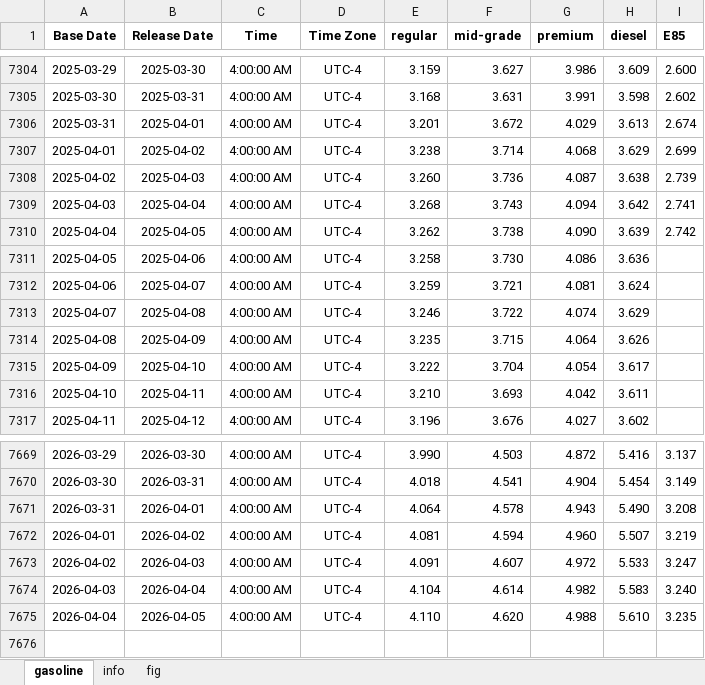
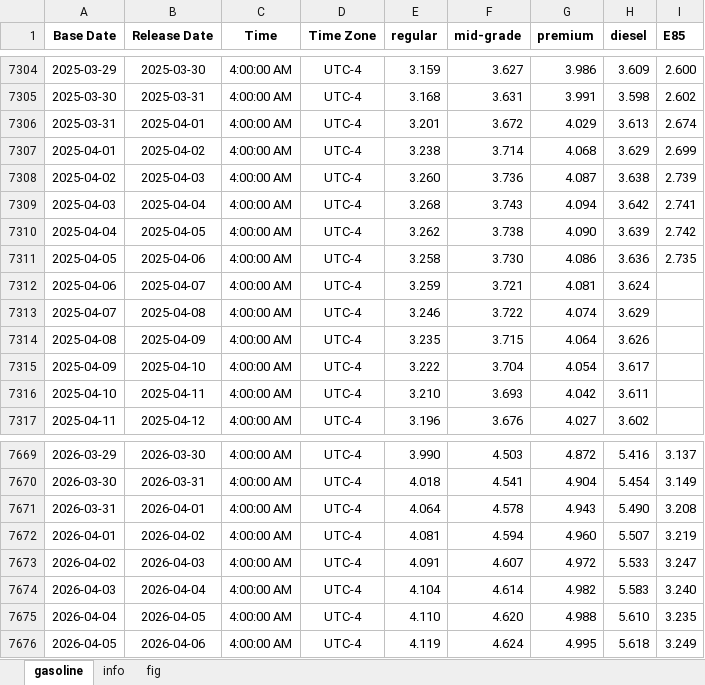
Before and after one commit to Tommylee1013/AlternativeData, an Excel workbook: data/commodity/AAA Gasoline.xlsx, sheet gasoline, drawn as a sheet; only a part is shown, gaps mark what is left out; values as stored, in another font and other column widths than the file's, no borders; the diff names each change by its address in the sheet, - before the commit and + after, or states it on an @@ line.

Commit message:
data update(2026/04/06)

```diff
--- a/data/commodity/AAA Gasoline.xlsx (sheet gasoline)
+++ b/data/commodity/AAA Gasoline.xlsx (sheet gasoline)
-I7311 (E85): (empty)
+I7311 (E85): 2.735
+row 7676: 2026-04-05 | 2026-04-06 | 4:00:00 AM | UTC-4 | 4.119 | 4.624 | 4.995 | 5.618 | 3.249
```
Also changed, not shown: charts or pictures, data/freight/china containerized freight index.xlsx, 7 other files.
